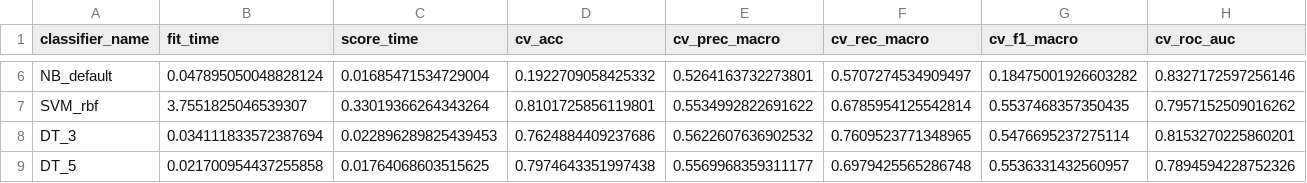
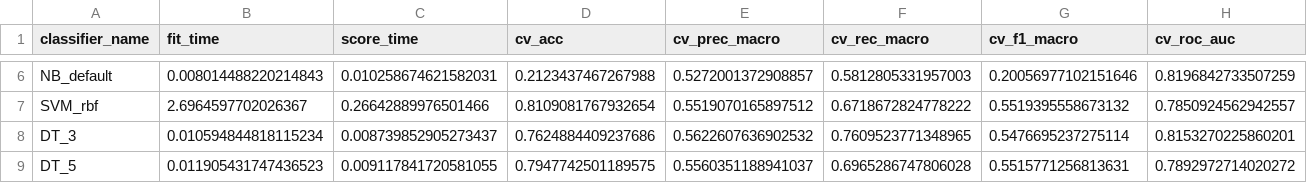
Before and after one commit to Johhad/Group-6-Dashboard-Stroke-Risk-Prediction, a CSV file: jupyter-notebooks/cv_results_with_smote.csv, drawn as a sheet; only a part is shown, gaps mark what is left out; the diff covers the shown part only; the diff names each change by its address in the sheet, - before the commit and + after, or states it on an @@ line.

Commit message:
Updated Data-pipeline about Married column
Updated Data-pipeline about Married by correcting properly into bool feature

```diff
--- a/jupyter-notebooks/cv_results_with_smote.csv
+++ b/jupyter-notebooks/cv_results_with_smote.csv
-B6 (fit_time): 0.047895050048828124
+B6 (fit_time): 0.008014488220214843
-C6 (score_time): 0.01685471534729004
+C6 (score_time): 0.010258674621582031
-D6 (cv_acc): 0.1922709058425332
+D6 (cv_acc): 0.2123437467267988
-E6 (cv_prec_macro): 0.5264163732273801
+E6 (cv_prec_macro): 0.5272001372908857
-F6 (cv_rec_macro): 0.5707274534909497
+F6 (cv_rec_macro): 0.5812805331957003
-G6 (cv_f1_macro): 0.18475001926603282
+G6 (cv_f1_macro): 0.20056977102151646
-H6 (cv_roc_auc): 0.8327172597256146
+H6 (cv_roc_auc): 0.8196842733507259
-B7 (fit_time): 3.7551825046539307
+B7 (fit_time): 2.6964597702026367
-C7 (score_time): 0.33019366264343264
+C7 (score_time): 0.26642889976501466
-D7 (cv_acc): 0.8101725856119801
+D7 (cv_acc): 0.8109081767932654
-E7 (cv_prec_macro): 0.5534992822691622
+E7 (cv_prec_macro): 0.5519070165897512
-F7 (cv_rec_macro): 0.6785954125542814
+F7 (cv_rec_macro): 0.6718672824778222
-G7 (cv_f1_macro): 0.5537468357350435
+G7 (cv_f1_macro): 0.5519395558673132
-H7 (cv_roc_auc): 0.7957152509016262
+H7 (cv_roc_auc): 0.7850924562942557
-B8 (fit_time): 0.034111833572387694
+B8 (fit_time): 0.010594844818115234
-C8 (score_time): 0.022896289825439453
+C8 (score_time): 0.008739852905273437
-B9 (fit_time): 0.021700954437255858
+B9 (fit_time): 0.011905431747436523
-C9 (score_time): 0.01764068603515625
+C9 (score_time): 0.009117841720581055
-D9 (cv_acc): 0.7974643351997438
+D9 (cv_acc): 0.7947742501189575
-E9 (cv_prec_macro): 0.5569968359311177
+E9 (cv_prec_macro): 0.5560351188941037
-F9 (cv_rec_macro): 0.6979425565286748
+F9 (cv_rec_macro): 0.6965286747806028
-G9 (cv_f1_macro): 0.5536331432560957
+G9 (cv_f1_macro): 0.5515771256813631
-H9 (cv_roc_auc): 0.7894594228752326
+H9 (cv_roc_auc): 0.7892972714020272
```
Also changed, not shown: 1 added row, 1 removed row and 43 edited cells elsewhere in this file, 3 other files.
